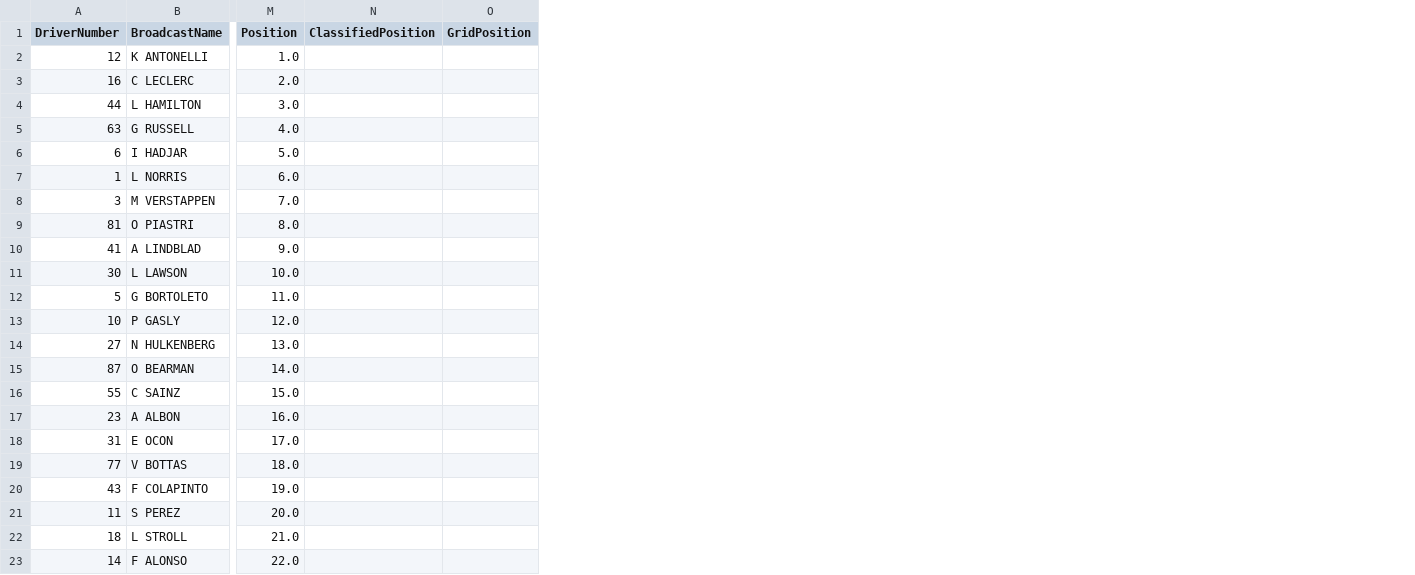
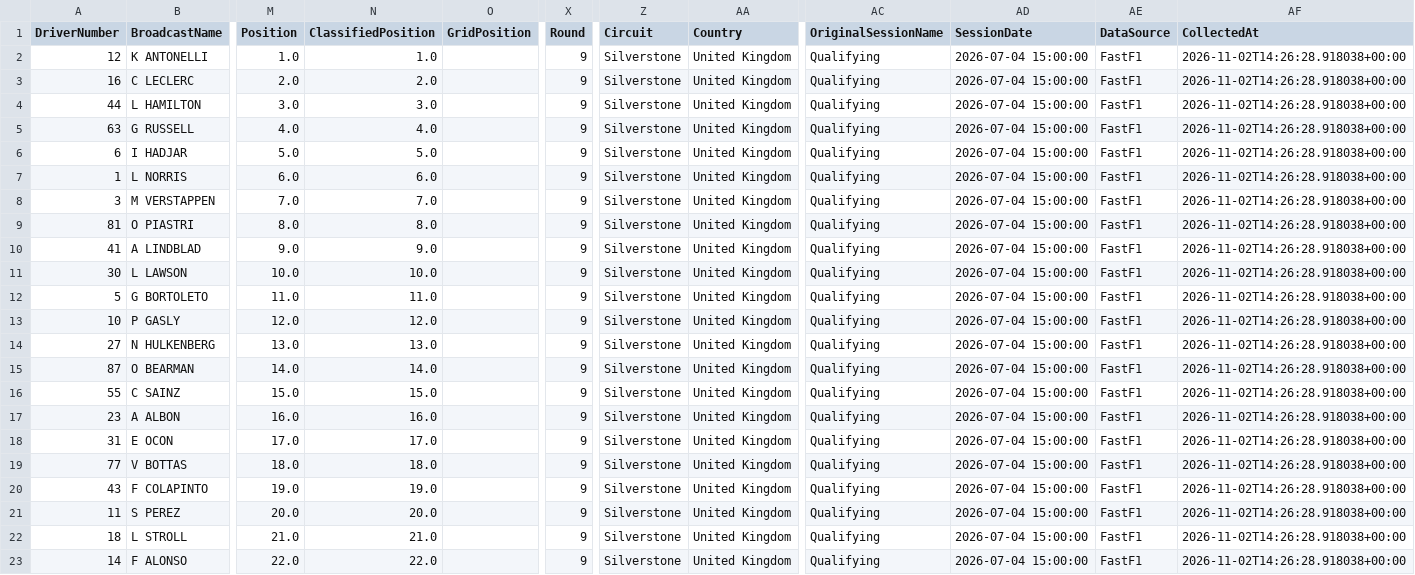
Before and after one commit to dineshdhayfule/F1-Race-Predictions, a CSV file: data/raw/season/2026/2026_round_9_qualifying.csv, drawn as a sheet; only a part is shown, gaps mark what is left out; the diff names each change by its address in the sheet, - before the commit and + after, or states it on an @@ line.

```diff
--- a/data/raw/season/2026/2026_round_9_qualifying.csv
+++ b/data/raw/season/2026/2026_round_9_qualifying.csv
+column X (Round), rows 2-23: all 9
+column Z (Circuit), rows 2-23: all Silverstone
+column AA (Country), rows 2-23: all United Kingdom
+column AC (OriginalSessionName), rows 2-23: all Qualifying
+column AD (SessionDate), rows 2-23: all 2026-07-04 15:00:00
+column AE (DataSource), rows 2-23: all FastF1
+column AF (CollectedAt), rows 2-23: all 2026-11-02T14:26:28.918038+00:00
-N2 (ClassifiedPosition): (empty)
+N2 (ClassifiedPosition): 1.0
-N3 (ClassifiedPosition): (empty)
+N3 (ClassifiedPosition): 2.0
-N4 (ClassifiedPosition): (empty)
+N4 (ClassifiedPosition): 3.0
-N5 (ClassifiedPosition): (empty)
+N5 (ClassifiedPosition): 4.0
-N6 (ClassifiedPosition): (empty)
+N6 (ClassifiedPosition): 5.0
-N7 (ClassifiedPosition): (empty)
+N7 (ClassifiedPosition): 6.0
-N8 (ClassifiedPosition): (empty)
+N8 (ClassifiedPosition): 7.0
-N9 (ClassifiedPosition): (empty)
+N9 (ClassifiedPosition): 8.0
-N10 (ClassifiedPosition): (empty)
+N10 (ClassifiedPosition): 9.0
-N11 (ClassifiedPosition): (empty)
+N11 (ClassifiedPosition): 10.0
-N12 (ClassifiedPosition): (empty)
+N12 (ClassifiedPosition): 11.0
-N13 (ClassifiedPosition): (empty)
+N13 (ClassifiedPosition): 12.0
-N14 (ClassifiedPosition): (empty)
+N14 (ClassifiedPosition): 13.0
-N15 (ClassifiedPosition): (empty)
+N15 (ClassifiedPosition): 14.0
-N16 (ClassifiedPosition): (empty)
+N16 (ClassifiedPosition): 15.0
-N17 (ClassifiedPosition): (empty)
+N17 (ClassifiedPosition): 16.0
-N18 (ClassifiedPosition): (empty)
+N18 (ClassifiedPosition): 17.0
-N19 (ClassifiedPosition): (empty)
+N19 (ClassifiedPosition): 18.0
-N20 (ClassifiedPosition): (empty)
+N20 (ClassifiedPosition): 19.0
-N21 (ClassifiedPosition): (empty)
+N21 (ClassifiedPosition): 20.0
-N22 (ClassifiedPosition): (empty)
+N22 (ClassifiedPosition): 21.0
-N23 (ClassifiedPosition): (empty)
+N23 (ClassifiedPosition): 22.0
```
Also changed, not shown: data/raw/season/2026/2026_round_10_qualifying.csv, data/raw/season/2026/2026_round_10_race.csv, 12 other files.
